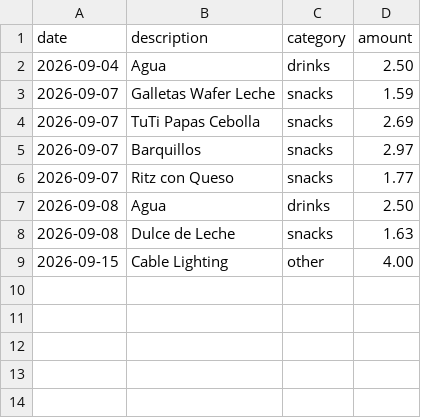
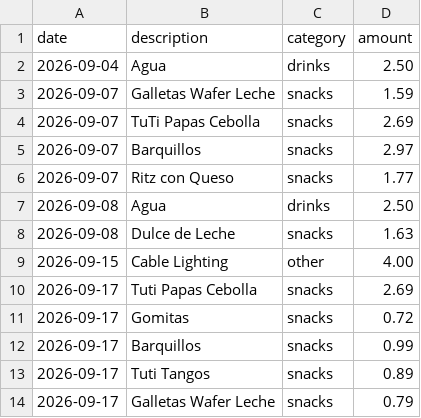
Before and after one commit to TecnicoLabFisica/OfficePantry, a CSV file: data/expenses.csv, drawn as a sheet.

Commit message:
buy: snacks for office on Sep 17

```diff
--- a/data/expenses.csv
+++ b/data/expenses.csv
@@ -9 +9,6 @@ date,description,category,amount
 2026-09-15,Cable Lighting,other,4.00
+2026-09-17,Tuti Papas Cebolla,snacks,2.69
+2026-09-17,Gomitas,snacks,0.72
+2026-09-17,Barquillos,snacks,0.99
+2026-09-17,Tuti Tangos,snacks,0.89
+2026-09-17,Galletas Wafer Leche,snacks,0.79
```
